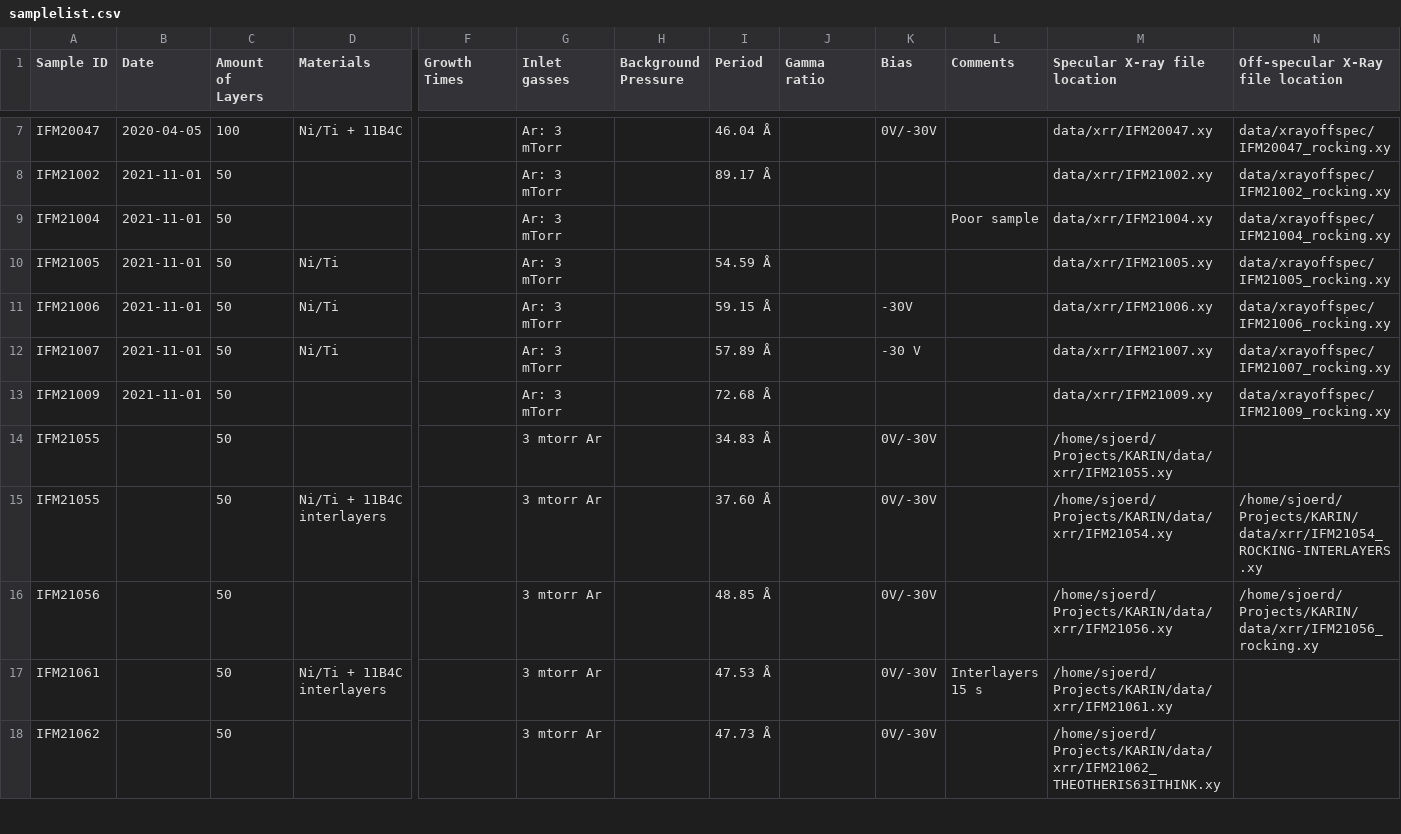
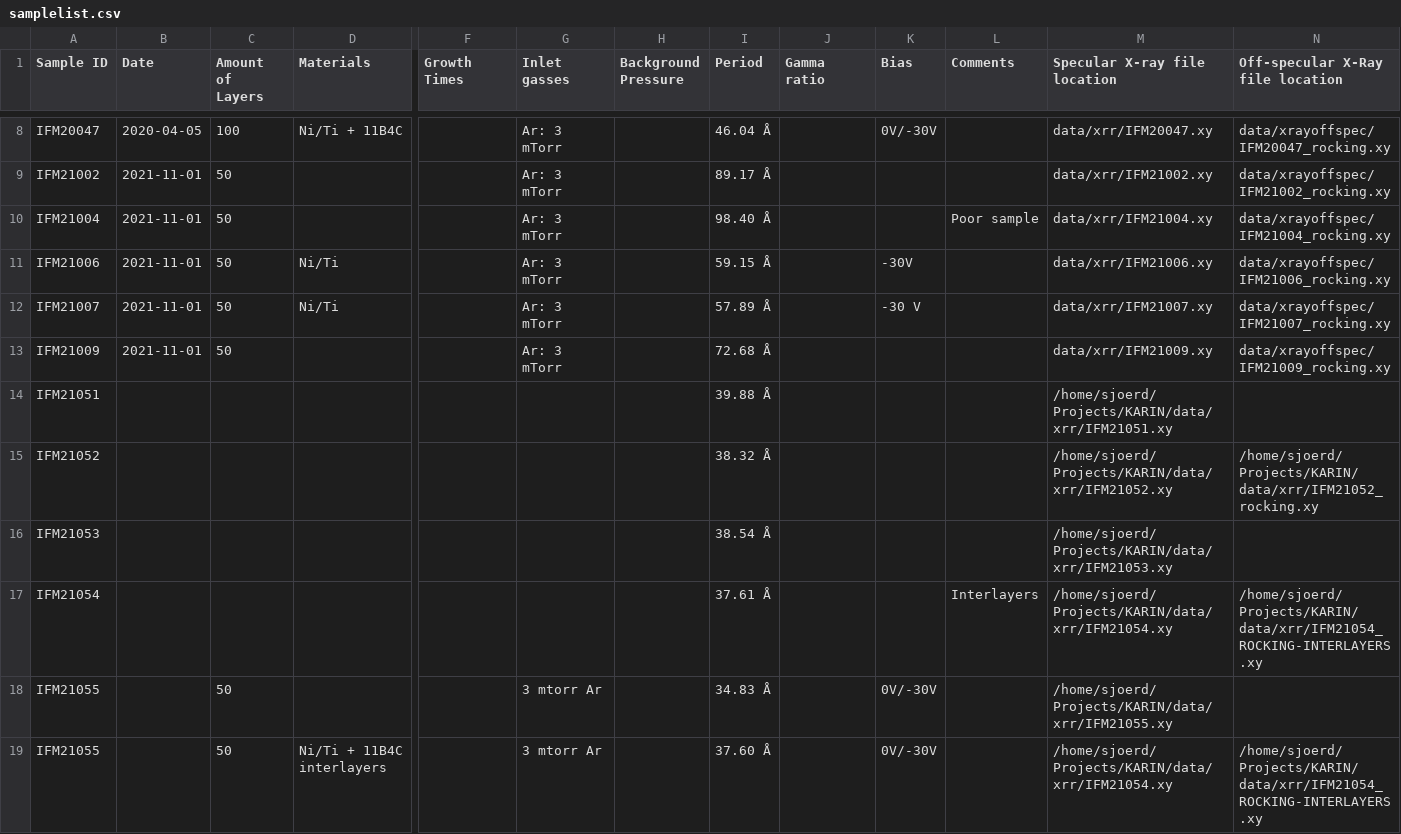
Before and after one commit to sstendahl/KARIN, a CSV file: samplelist.csv, drawn as a sheet; only a part is shown, gaps mark what is left out; the shorter side is filled out with more unchanged rows; removed rows and columns are numbered as before the commit, all else as after; rows hold the shown columns only; the diff covers the shown part only; the diff names each change by its address in the sheet, - before the commit and + after, or states it on an @@ line.

```diff
--- a/samplelist.csv
+++ b/samplelist.csv
-I10 (Period): (empty)
+I10 (Period): 98.40 Å
-row 10: IFM21005 | 2021-11-01 | 50 | Ni/Ti |  | Ar: 3 mTorr |  | 54.59 Å |  |  |  | data/xrr/IFM21005.xy | data/xrayoffspec/IFM21005_rocking.xy
+row 14: IFM21051 |  |  |  |  |  |  | 39.88 Å |  |  |  | /home/sjoerd/Projects/KARIN/data/xrr/IFM21051.xy
+row 15: IFM21052 |  |  |  |  |  |  | 38.32 Å |  |  |  | /home/sjoerd/Projects/KARIN/data/xrr/IFM21052.xy | /home/sjoerd/Projects/KARIN/data/xrr/IFM21052_rocking.xy
+row 16: IFM21053 |  |  |  |  |  |  | 38.54 Å |  |  |  | /home/sjoerd/Projects/KARIN/data/xrr/IFM21053.xy
+row 17: IFM21054 |  |  |  |  |  |  | 37.61 Å |  |  | Interlayers | /home/sjoerd/Projects/KARIN/data/xrr/IFM21054.xy | /home/sjoerd/Projects/KARIN/data/xrr/IFM21054_ROCKING-INTERLAYERS.xy
```
Also changed, not shown: 11 added rows, 1 removed row and 6 edited cells elsewhere in this file, 2 other files.
